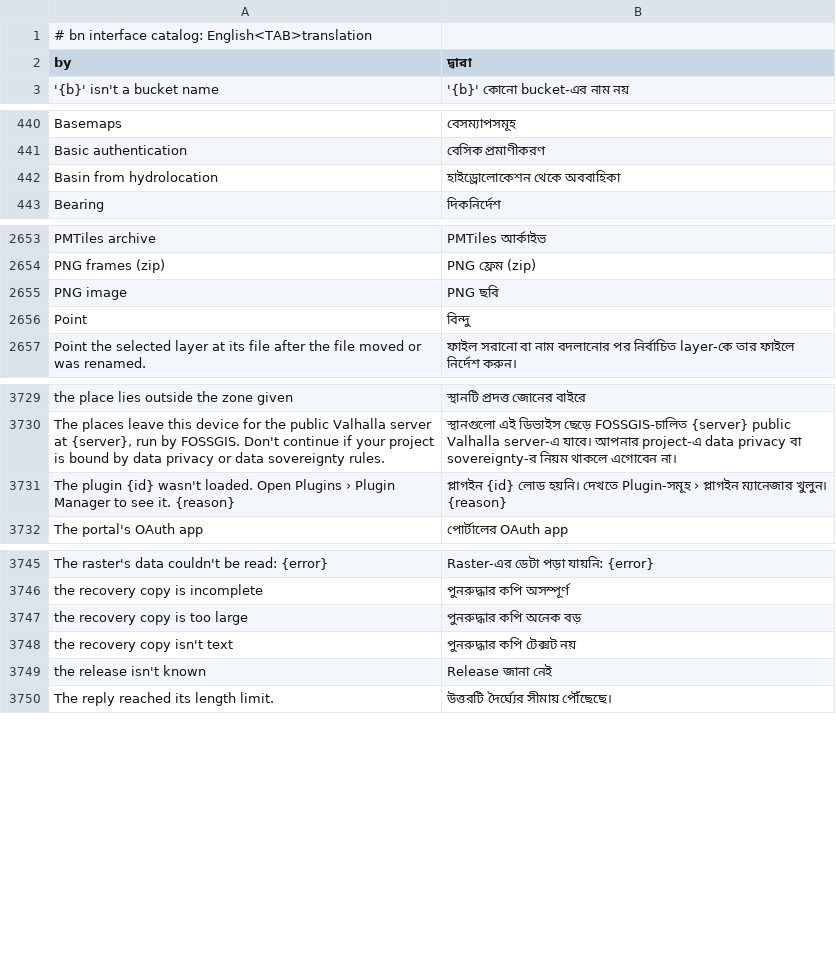
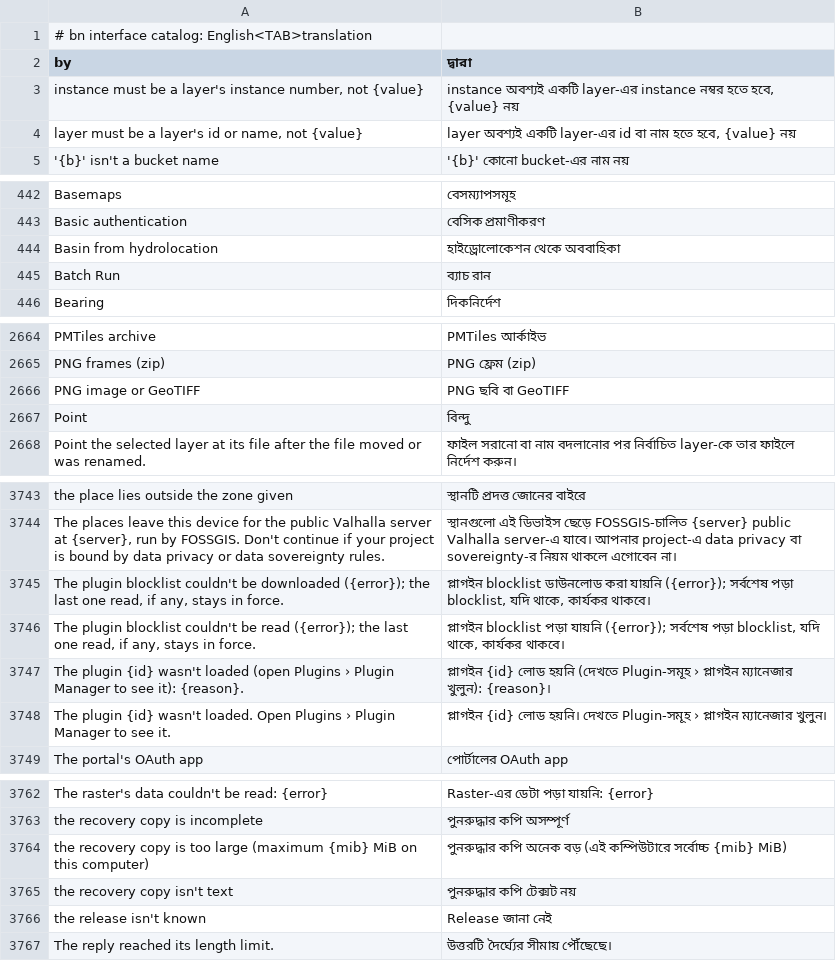
Before and after one commit to ninhhaidang/RustGIS, a TSV file: crates/ui-egui/src/i18n/bn.tsv, drawn as a sheet; only a part is shown, gaps mark what is left out; the diff covers the shown part only.

```diff
--- a/crates/ui-egui/src/i18n/bn.tsv
+++ b/crates/ui-egui/src/i18n/bn.tsv
@@ -2,2 +2,4 @@
  by 	 দ্বারা 
+"instance" must be a layer's instance number, not {value}	"instance" অবশ্যই একটি layer-এর instance নম্বর হতে হবে, {value} নয়
+"layer" must be a layer's id or name, not {value}	"layer" অবশ্যই একটি layer-এর id বা নাম হতে হবে, {value} নয়
 '{b}' isn't a bucket name	'{b}' কোনো bucket-এর নাম নয়
@@ -442,2 +444,3 @@ Basic authentication	বেসিক প্রমাণীকরণ
 Basin from hydrolocation	হাইড্রোলোকেশন থেকে অববাহিকা
+Batch Run	ব্যাচ রান
 Bearing	দিকনির্দেশ
@@ -2654,3 +2665,3 @@ PMTiles archive	PMTiles আর্কাইভ
 PNG frames (zip)	PNG ফ্রেম (zip)
-PNG image	PNG ছবি
+PNG image or GeoTIFF	PNG ছবি বা GeoTIFF
 Point	বিন্দু
@@ -3730,3 +3744,6 @@ the place lies outside the zone given	স্থানটি প্রদত্
 The places leave this device for the public Valhalla server at {server}, run by FOSSGIS. Don't continue if your project is bound by data privacy or data sovereignty rules.	স্থানগুলো এই ডিভাইস ছেড়ে FOSSGIS-চালিত {server} public Valhalla server-এ যাবে। আপনার project-এ data privacy বা sovereignty-র নিয়ম থাকলে এগোবেন না।
-The plugin {id} wasn't loaded. Open Plugins › Plugin Manager to see it. {reason}	প্লাগইন {id} লোড হয়নি। দেখতে Plugin-সমূহ › প্লাগইন ম্যানেজার খুলুন। {reason}
+The plugin blocklist couldn't be downloaded ({error}); the last one read, if any, stays in force.	প্লাগইন blocklist ডাউনলোড করা যায়নি ({error}); সর্বশেষ পড়া blocklist, যদি থাকে, কার্যকর থাকবে।
+The plugin blocklist couldn't be read ({error}); the last one read, if any, stays in force.	প্লাগইন blocklist পড়া যায়নি ({error}); সর্বশেষ পড়া blocklist, যদি থাকে, কার্যকর থাকবে।
+The plugin {id} wasn't loaded (open Plugins › Plugin Manager to see it): {reason}.	প্লাগইন {id} লোড হয়নি (দেখতে Plugin-সমূহ › প্লাগইন ম্যানেজার খুলুন): {reason}।
+The plugin {id} wasn't loaded. Open Plugins › Plugin Manager to see it.	প্লাগইন {id} লোড হয়নি। দেখতে Plugin-সমূহ › প্লাগইন ম্যানেজার খুলুন।
 The portal's OAuth app	পোর্টালের OAuth app
@@ -3746,3 +3763,3 @@ The raster's data couldn't be read: {error}	Raster-এর ডেটা পড়
 the recovery copy is incomplete	পুনরুদ্ধার কপি অসম্পূর্ণ
-the recovery copy is too large	পুনরুদ্ধার কপি অনেক বড়
+the recovery copy is too large (maximum {mib} MiB on this computer)	পুনরুদ্ধার কপি অনেক বড় (এই কম্পিউটারে সর্বোচ্চ {mib} MiB)
 the recovery copy isn't text	পুনরুদ্ধার কপি টেক্সট নয়
```
Also changed, not shown: 14 added rows and 2 edited cells elsewhere in this file, crates/ui-egui/src/i18n/el.tsv, crates/ui-egui/src/i18n/fa.tsv, 17 other files.
